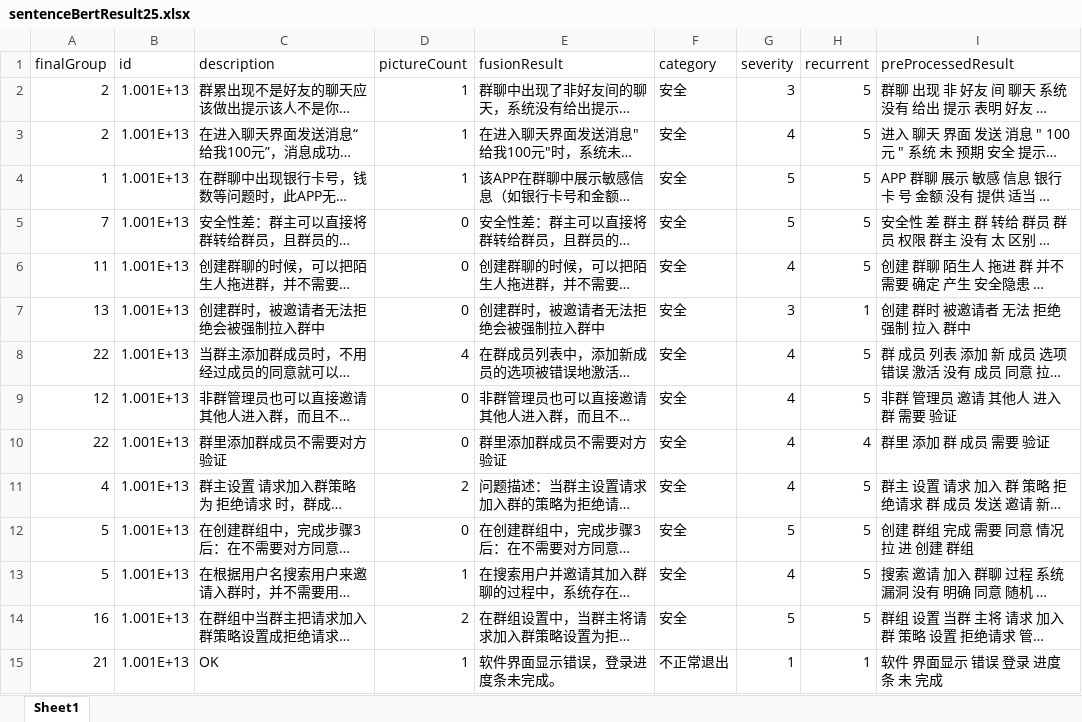
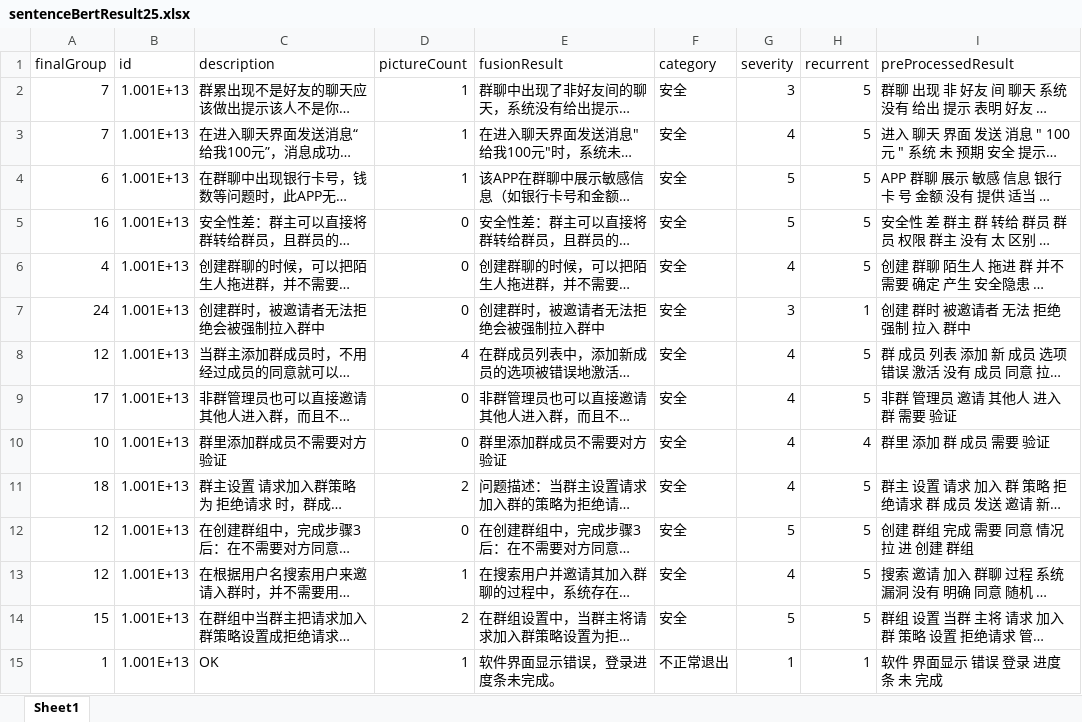
Before and after one commit to Wang-Y-R/DataScience-Group, an Excel workbook: SentenceBert/sentenceBertResult25.xlsx, sheet Sheet1, drawn as a sheet; only a part is shown; long unchanged cells end in …; values as stored, in another font and other column widths than the file's, no borders; the diff covers the shown part only; the diff names each change by its address in the sheet, - before the commit and + after, or states it on an @@ line.

Commit message:
add visualize function in sentenceBert

```diff
--- a/SentenceBert/sentenceBertResult25.xlsx (sheet Sheet1)
+++ b/SentenceBert/sentenceBertResult25.xlsx (sheet Sheet1)
-A2:A3 (finalGroup): 2
+A2:A3 (finalGroup): 7
-A4 (finalGroup): 1
+A4 (finalGroup): 6
-A5 (finalGroup): 7
+A5 (finalGroup): 16
-A6 (finalGroup): 11
+A6 (finalGroup): 4
-A7 (finalGroup): 13
+A7 (finalGroup): 24
-A8 (finalGroup): 22
+A8 (finalGroup): 12
-A9 (finalGroup): 12
+A9 (finalGroup): 17
-A10 (finalGroup): 22
+A10 (finalGroup): 10
-A11 (finalGroup): 4
+A11 (finalGroup): 18
-A12:A13 (finalGroup): 5
+A12:A13 (finalGroup): 12
-A14 (finalGroup): 16
+A14 (finalGroup): 15
-A15 (finalGroup): 21
+A15 (finalGroup): 1
```
Also changed, not shown: 1298 edited cells elsewhere in this sheet, 3 other files.
